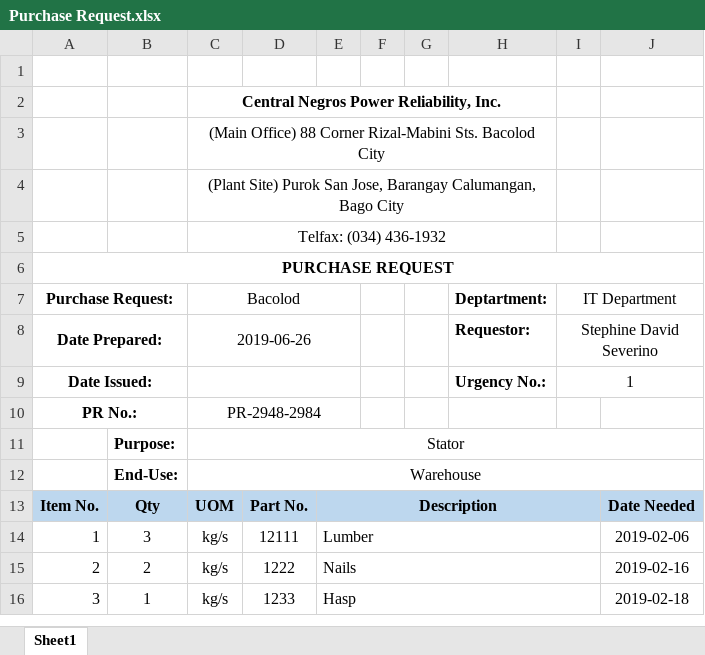
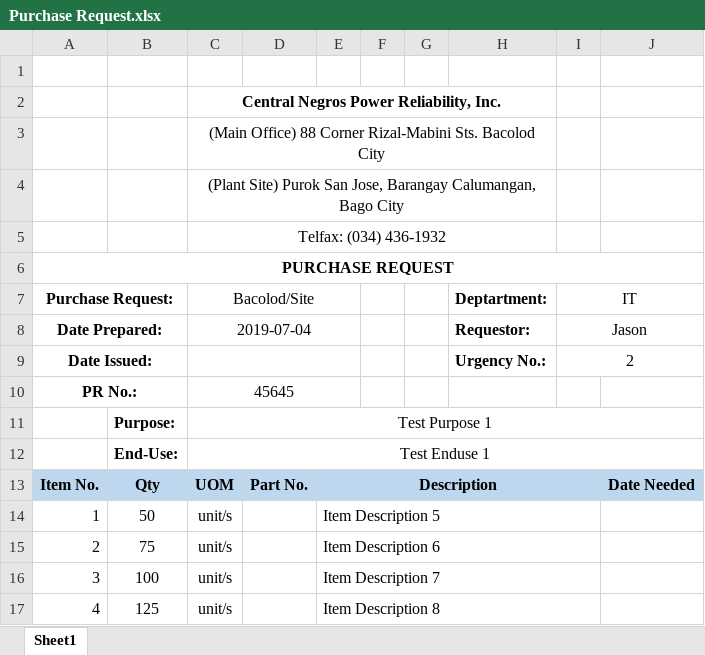
Before and after one commit to JonahBenares/purchasing, an Excel workbook: uploads/excel/Purchase Request.xlsx, sheet Sheet1, drawn as a sheet; values as stored, in another font and other column widths than the file's, no borders; charts and pictures not drawn; removed rows and columns are numbered as before the commit, all else as after; the diff names each change by its address in the sheet, - before the commit and + after, or states it on an @@ line.

```diff
--- a/uploads/excel/Purchase Request.xlsx (sheet Sheet1)
+++ b/uploads/excel/Purchase Request.xlsx (sheet Sheet1)
-C7: Bacolod
+C7: Bacolod/Site
-I7: IT Department
+I7: IT
-C8 (Bacolod/Site): 2019-06-26
+C8 (Bacolod/Site): 2019-07-04
-I8 (IT): Stephine David Severino
+I8 (IT): Jason
-I9 (IT): 1
+I9 (IT): 2
-C10 (Bacolod/Site): PR-2948-2984
+C10 (Bacolod/Site): 45645
-C11 (Bacolod/Site): Stator
+C11 (Bacolod/Site): Test Purpose 1
-C12 (Bacolod/Site): Warehouse
+C12 (Bacolod/Site): Test Enduse 1
-row 14: 1 | 3 | kg/s | 12111 | Lumber |  |  |  |  | 2019-02-06
-row 15: 2 | 2 | kg/s | 1222 | Nails |  |  |  |  | 2019-02-16
-row 16: 3 | 1 | kg/s | 1233 | Hasp |  |  |  |  | 2019-02-18
+row 14: 1 | 50 | unit/s |  | Item Description 5
+row 15: 2 | 75 | unit/s |  | Item Description 6
+row 16: 3 | 100 | unit/s |  | Item Description 7
+row 17: 4 | 125 | unit/s |  | Item Description 8
```
Also changed, not shown: charts or pictures, 5 other files.
